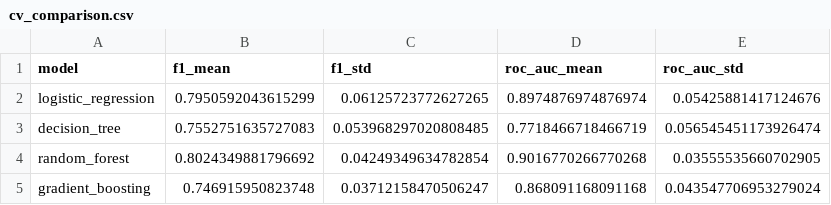
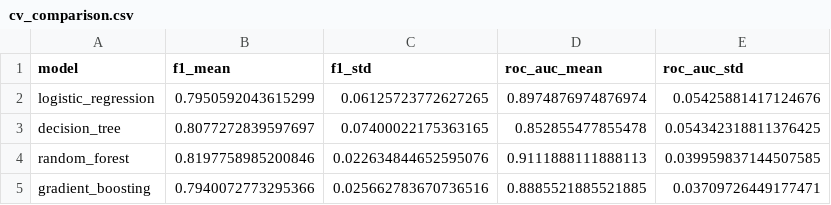
Before and after one commit to DhruvPanakanti/MedAssistant, a CSV file: backend/reports/heart_disease/cv_comparison.csv, drawn as a sheet.

```diff
--- a/backend/reports/heart_disease/cv_comparison.csv
+++ b/backend/reports/heart_disease/cv_comparison.csv
@@ -2,4 +2,4 @@ model,f1_mean,f1_std,roc_auc_mean,roc_auc_std
 logistic_regression,0.7950592043615299,0.06125723772627265,0.8974876974876974,0.05425881417124676
-decision_tree,0.7552751635727083,0.053968297020808485,0.7718466718466719,0.056545451173926474
-random_forest,0.8024349881796692,0.04249349634782854,0.9016770266770268,0.03555535660702905
-gradient_boosting,0.746915950823748,0.03712158470506247,0.868091168091168,0.043547706953279024
+decision_tree,0.8077272839597697,0.07400022175363165,0.852855477855478,0.054342318811376425
+random_forest,0.8197758985200846,0.022634844652595076,0.9111888111888113,0.039959837144507585
+gradient_boosting,0.7940072773295366,0.025662783670736516,0.8885521885521885,0.03709726449177471
```
Also changed, not shown: backend/reports/heart_disease/test_comparison.csv, 28 other files.
